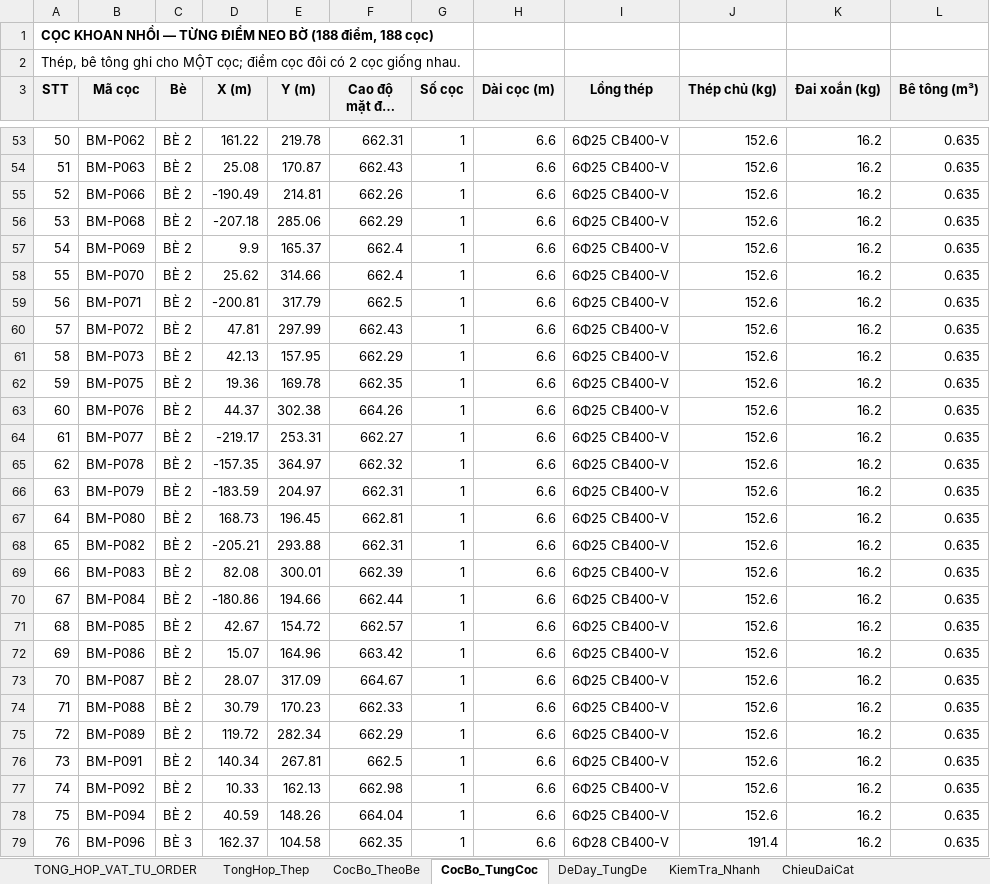
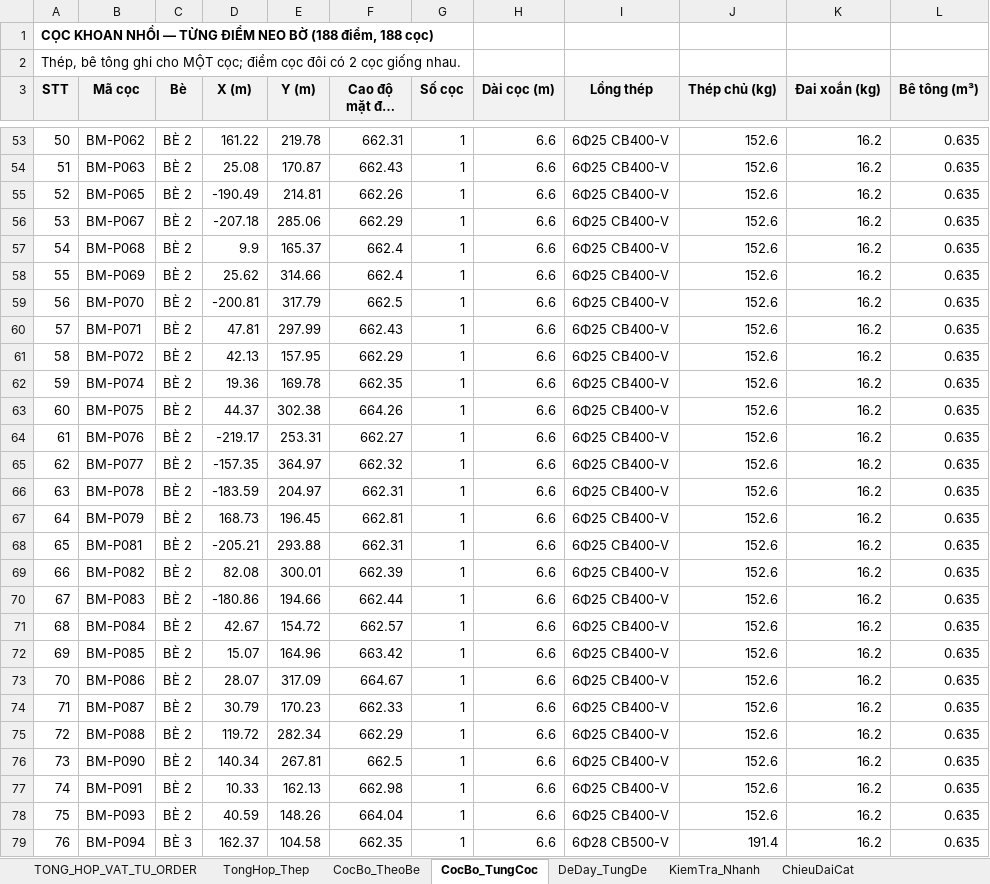
Before and after one commit to MinhNhat108/webneobe, an Excel workbook: public/docs_ban_mong/HOBANMONG_THONG_KE_VAT_TU_NEO.xlsx, sheet CocBo_TungCoc, drawn as a sheet; only a part is shown, gaps mark what is left out; long unchanged cells end in …; values as stored, in another font and other column widths than the file's, no borders; the diff covers the shown part only; the diff names each change by its address in the sheet, - before the commit and + after, or states it on an @@ line.

```diff
--- a/public/docs_ban_mong/HOBANMONG_THONG_KE_VAT_TU_NEO.xlsx (sheet CocBo_TungCoc)
+++ b/public/docs_ban_mong/HOBANMONG_THONG_KE_VAT_TU_NEO.xlsx (sheet CocBo_TungCoc)
-B55 (Mã cọc): BM-P066
+B55 (Mã cọc): BM-P065
-B56 (Mã cọc): BM-P068
+B56 (Mã cọc): BM-P067
-B57 (Mã cọc): BM-P069
+B57 (Mã cọc): BM-P068
-B58 (Mã cọc): BM-P070
+B58 (Mã cọc): BM-P069
-B59 (Mã cọc): BM-P071
+B59 (Mã cọc): BM-P070
-B60 (Mã cọc): BM-P072
+B60 (Mã cọc): BM-P071
-B61 (Mã cọc): BM-P073
+B61 (Mã cọc): BM-P072
-B62 (Mã cọc): BM-P075
+B62 (Mã cọc): BM-P074
-B63 (Mã cọc): BM-P076
+B63 (Mã cọc): BM-P075
-B64 (Mã cọc): BM-P077
+B64 (Mã cọc): BM-P076
-B65 (Mã cọc): BM-P078
+B65 (Mã cọc): BM-P077
-B66 (Mã cọc): BM-P079
+B66 (Mã cọc): BM-P078
-B67 (Mã cọc): BM-P080
+B67 (Mã cọc): BM-P079
-B68 (Mã cọc): BM-P082
+B68 (Mã cọc): BM-P081
-B69 (Mã cọc): BM-P083
+B69 (Mã cọc): BM-P082
-B70 (Mã cọc): BM-P084
+B70 (Mã cọc): BM-P083
-B71 (Mã cọc): BM-P085
+B71 (Mã cọc): BM-P084
-B72 (Mã cọc): BM-P086
+B72 (Mã cọc): BM-P085
-B73 (Mã cọc): BM-P087
+B73 (Mã cọc): BM-P086
-B74 (Mã cọc): BM-P088
+B74 (Mã cọc): BM-P087
-B75 (Mã cọc): BM-P089
+B75 (Mã cọc): BM-P088
-B76 (Mã cọc): BM-P091
+B76 (Mã cọc): BM-P090
-B77 (Mã cọc): BM-P092
+B77 (Mã cọc): BM-P091
-B78 (Mã cọc): BM-P094
+B78 (Mã cọc): BM-P093
-B79 (Mã cọc): BM-P096
+B79 (Mã cọc): BM-P094
-I79 (Lồng thép): 6Φ28 CB400-V
+I79 (Lồng thép): 6Φ28 CB500-V
```
Also changed, not shown: 128 edited cells elsewhere in this sheet, sheet ChieuDaiCat, sheet DeDay_TungDe, sheet TONG_HOP_VAT_TU_ORDER, sheet KiemTra_DauCoc_De, sheet KiemTra_Nhanh, sheet TongHop_Thep, 2 more sheets, charts or pictures, docs/mat-bang-neo-ban-mong/bang_thong_ke_neo_6_be.xlsx, docs/mat-bang-neo-ban-mong/bang_tinh_neo.xlsx, 31 other files.
